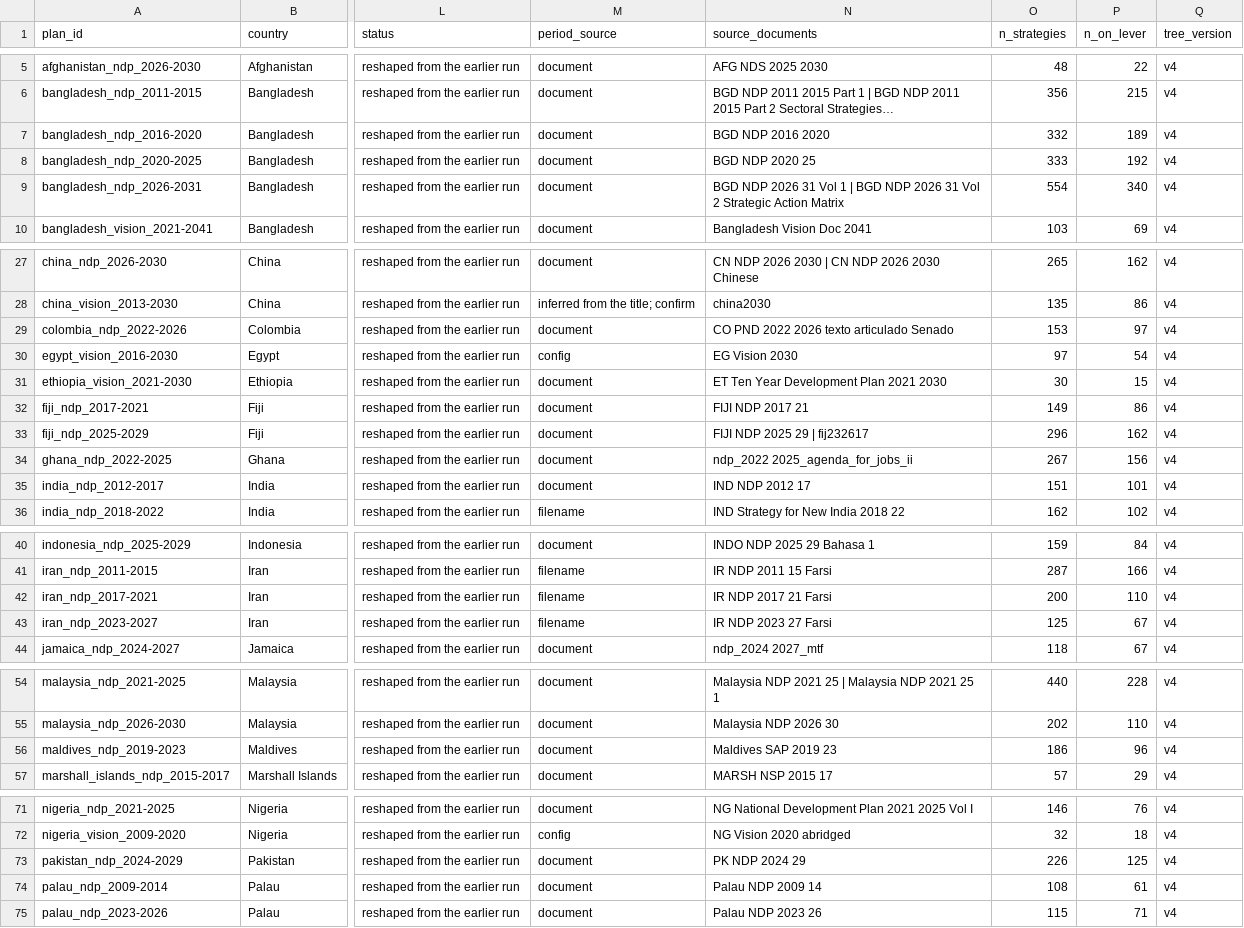
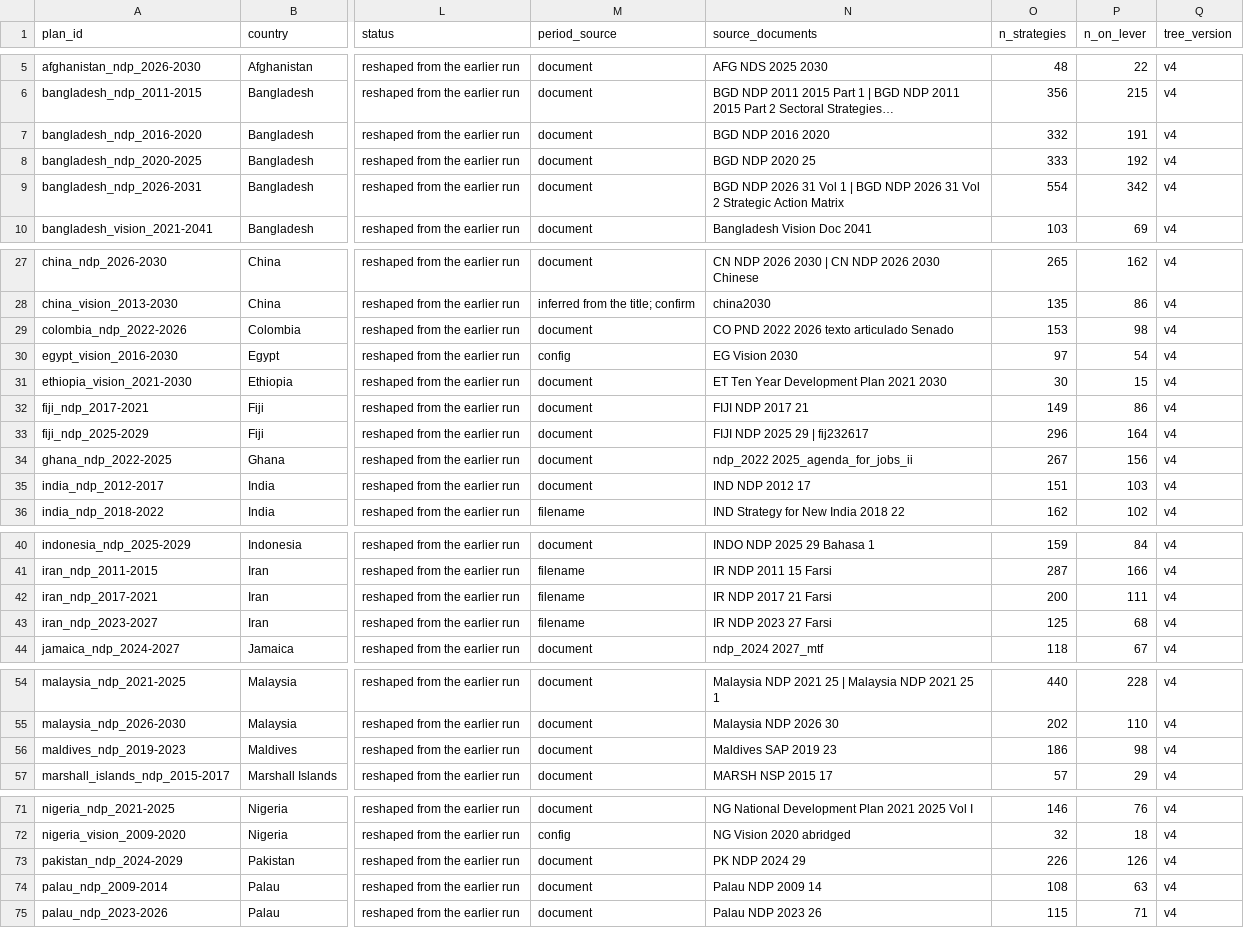
Before and after one commit to SebPasha/PVII_Golden_Response_Tree, a CSV file: tree/v4/poc/plans.csv, drawn as a sheet; only a part is shown, gaps mark what is left out; long unchanged cells end in …; the diff covers the shown part only; the diff names each change by its address in the sheet, - before the commit and + after, or states it on an @@ line.

```diff
--- a/tree/v4/poc/plans.csv
+++ b/tree/v4/poc/plans.csv
-P7 (n_on_lever): 189
+P7 (n_on_lever): 191
-P9 (n_on_lever): 340
+P9 (n_on_lever): 342
-P29 (n_on_lever): 97
+P29 (n_on_lever): 98
-P33 (n_on_lever): 162
+P33 (n_on_lever): 164
-P35 (n_on_lever): 101
+P35 (n_on_lever): 103
-P42 (n_on_lever): 110
+P42 (n_on_lever): 111
-P43 (n_on_lever): 67
+P43 (n_on_lever): 68
-P56 (n_on_lever): 96
+P56 (n_on_lever): 98
-P73 (n_on_lever): 125
+P73 (n_on_lever): 126
-P74 (n_on_lever): 61
+P74 (n_on_lever): 63
```
Also changed, not shown: 4 edited cells elsewhere in this file, tree/v4/poc/objective_crosswalk.csv, tree/v4/poc/placement_summary.csv, 4 other files.
